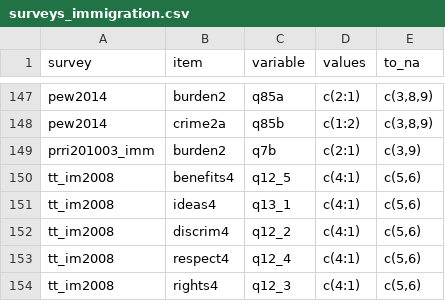
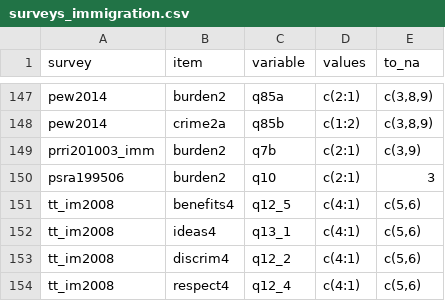
Before and after one commit to fsolt/dcpo_immigration, a CSV file: data-raw/surveys_immigration.csv, drawn as a sheet; only a part is shown, gaps mark what is left out; the shorter side is filled out with more unchanged rows.

Commit message:
add psra199506

```diff
--- a/data-raw/surveys_immigration.csv
+++ b/data-raw/surveys_immigration.csv
@@ -149,2 +149,3 @@ pew2014,crime2a,q85b,c(1:2),"c(3,8,9)"
 prri201003_imm,burden2,q7b,c(2:1),"c(3,9)"
+psra199506,burden2,q10,c(2:1),3
 tt_im2008,benefits4,q12_5,c(4:1),"c(5,6)"
```
